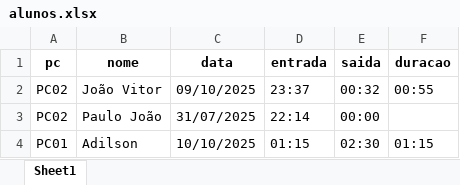
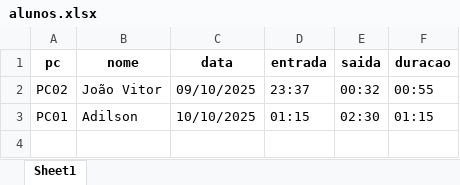
Before and after one commit to lukzyzxz/codigo-controle, an Excel workbook: alunos.xlsx, sheet Sheet1, drawn as a sheet; values as stored, in another font and other column widths than the file's, no borders; the diff names each change by its address in the sheet, - before the commit and + after, or states it on an @@ line.

```diff
--- a/alunos.xlsx (sheet Sheet1)
+++ b/alunos.xlsx (sheet Sheet1)
-row 3: PC02 | Paulo João | 31/07/2025 | 22:14 | 00:00
```
Also changed, not shown: 1 other file.
